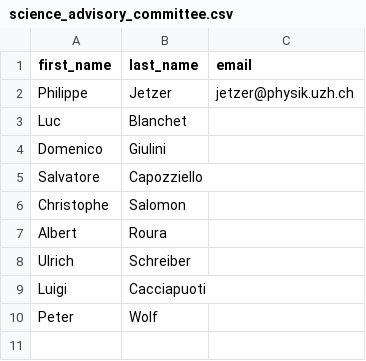
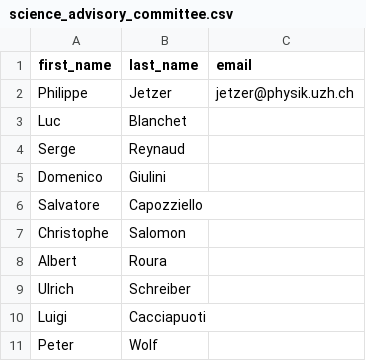
Before and after one commit to AstroPhysicsUZH/aces_workshop_2017_homepage, a CSV file: pages/data/science_advisory_committee.csv, drawn as a sheet; the diff names each change by its address in the sheet, - before the commit and + after, or states it on an @@ line.

Commit message:
serge doch im committee

```diff
--- a/pages/data/science_advisory_committee.csv
+++ b/pages/data/science_advisory_committee.csv
+row 4: Serge | Reynaud
```
